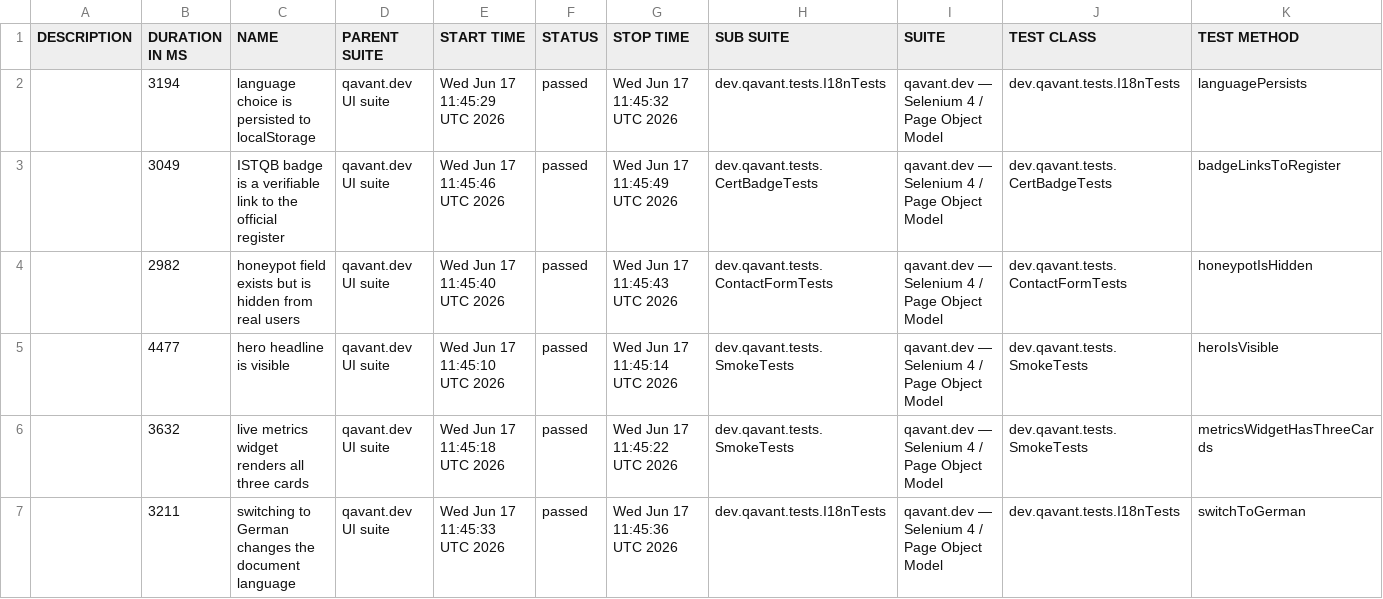
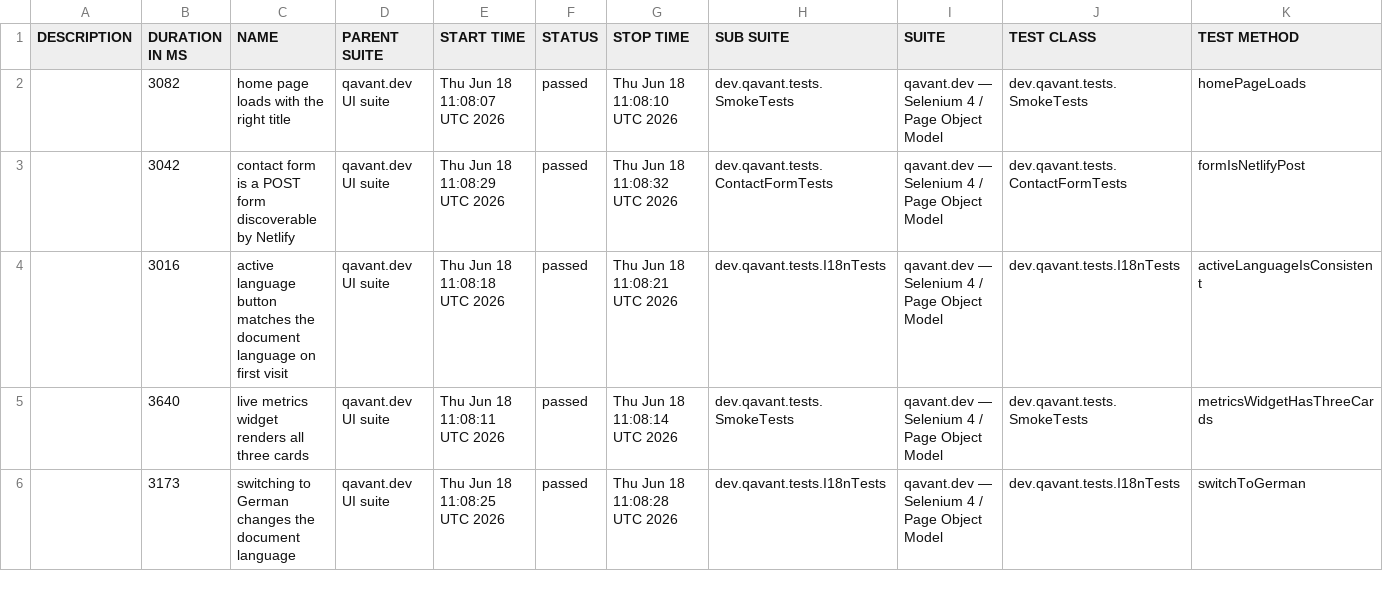
Before and after one commit to peterolah-qa/qavant-selenium, a CSV file: data/suites.csv, drawn as a sheet; only a part is shown; the diff covers the shown part only.

```diff
--- a/data/suites.csv
+++ b/data/suites.csv
@@ -1,7 +1,6 @@
 "DESCRIPTION","DURATION IN MS","NAME","PARENT SUITE","START TIME","STATUS","STOP TIME","SUB SUITE","SUITE","TEST CLASS","TEST METHOD"
-"","3194","language choice is persisted to localStorage","qavant.dev UI suite","Wed Jun 17 11:45:29 UTC 2026","passed","Wed Jun 17 11:45:32 UTC 2026","dev.qavant.tests.I18nTests","qavant.dev — Selenium 4 / Page Object Model","dev.qavant.tests.I18nTests","languagePersists"
-"","3049","ISTQB badge is a verifiable link to the official register","qavant.dev UI suite","Wed Jun 17 11:45:46 UTC 2026","passed","Wed Jun 17 11:45:49 UTC 2026","dev.qavant.tests.CertBadgeTests","qavant.dev — Selenium 4 / Page Object Model","dev.qavant.tests.CertBadgeTests","badgeLinksToRegister"
-"","2982","honeypot field exists but is hidden from real users","qavant.dev UI suite","Wed Jun 17 11:45:40 UTC 2026","passed","Wed Jun 17 11:45:43 UTC 2026","dev.qavant.tests.ContactFormTests","qavant.dev — Selenium 4 / Page Object Model","dev.qavant.tests.ContactFormTests","honeypotIsHidden"
-"","4477","hero headline is visible","qavant.dev UI suite","Wed Jun 17 11:45:10 UTC 2026","passed","Wed Jun 17 11:45:14 UTC 2026","dev.qavant.tests.SmokeTests","qavant.dev — Selenium 4 / Page Object Model","dev.qavant.tests.SmokeTests","heroIsVisible"
-"","3632","live metrics widget renders all three cards","qavant.dev UI suite","Wed Jun 17 11:45:18 UTC 2026","passed","Wed Jun 17 11:45:22 UTC 2026","dev.qavant.tests.SmokeTests","qavant.dev — Selenium 4 / Page Object Model","dev.qavant.tests.SmokeTests","metricsWidgetHasThreeCards"
-"","3211","switching to German changes the document language","qavant.dev UI suite","Wed Jun 17 11:45:33 UTC 2026","passed","Wed Jun 17 11:45:36 UTC 2026","dev.qavant.tests.I18nTests","qavant.dev — Selenium 4 / Page Object Model","dev.qavant.tests.I18nTests","switchToGerman"
+"","3082","home page loads with the right title","qavant.dev UI suite","Thu Jun 18 11:08:07 UTC 2026","passed","Thu Jun 18 11:08:10 UTC 2026","dev.qavant.tests.SmokeTests","qavant.dev — Selenium 4 / Page Object Model","dev.qavant.tests.SmokeTests","homePageLoads"
+"","3042","contact form is a POST form discoverable by Netlify","qavant.dev UI suite","Thu Jun 18 11:08:29 UTC 2026","passed","Thu Jun 18 11:08:32 UTC 2026","dev.qavant.tests.ContactFormTests","qavant.dev — Selenium 4 / Page Object Model","dev.qavant.tests.ContactFormTests","formIsNetlifyPost"
+"","3016","active language button matches the document language on first visit","qavant.dev UI suite","Thu Jun 18 11:08:18 UTC 2026","passed","Thu Jun 18 11:08:21 UTC 2026","dev.qavant.tests.I18nTests","qavant.dev — Selenium 4 / Page Object Model","dev.qavant.tests.I18nTests","activeLanguageIsConsistent"
+"","3640","live metrics widget renders all three cards","qavant.dev UI suite","Thu Jun 18 11:08:11 UTC 2026","passed","Thu Jun 18 11:08:14 UTC 2026","dev.qavant.tests.SmokeTests","qavant.dev — Selenium 4 / Page Object Model","dev.qavant.tests.SmokeTests","metricsWidgetHasThreeCards"
+"","3173","switching to German changes the document language","qavant.dev UI suite","Thu Jun 18 11:08:25 UTC 2026","passed","Thu Jun 18 11:08:28 UTC 2026","dev.qavant.tests.I18nTests","qavant.dev — Selenium 4 / Page Object Model","dev.qavant.tests.I18nTests","switchToGerman"
```
Also changed, not shown: 2 added rows, 1 removed row and 20 edited cells elsewhere in this file, 42 other files.
